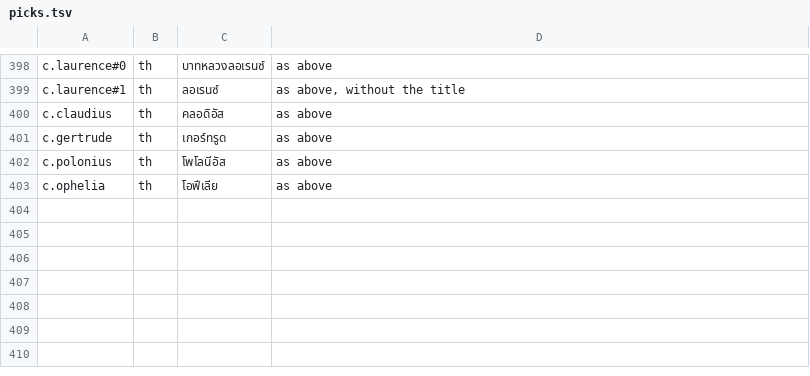
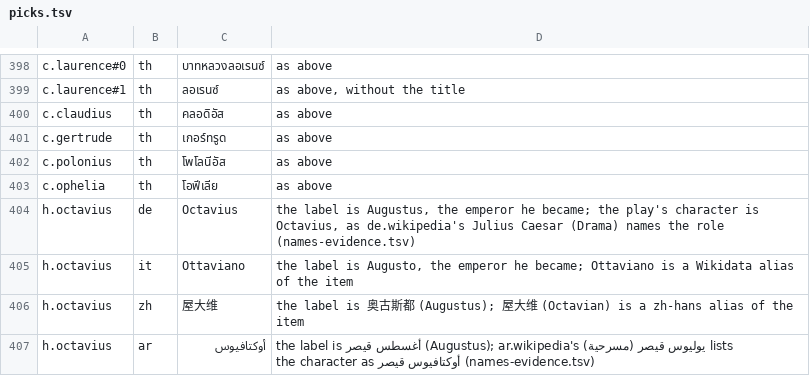
Before and after one commit to dcharlot65-personal/inspired-mile-web, a TSV file: scripts/lang-content/picks.tsv, drawn as a sheet; only a part is shown, gaps mark what is left out.

```diff
--- a/scripts/lang-content/picks.tsv
+++ b/scripts/lang-content/picks.tsv
@@ -403 +403,5 @@ c.polonius	th	โพโลนีอัส	as above
 c.ophelia	th	โอฟีเลีย	as above
+h.octavius	de	Octavius	the label is Augustus, the emperor he became; the play's character is Octavius, as de.wikipedia's Julius Caesar (Drama) names the role (names-evidence.tsv)
+h.octavius	it	Ottaviano	the label is Augusto, the emperor he became; Ottaviano is a Wikidata alias of the item
+h.octavius	zh	屋大维	the label is 奥古斯都 (Augustus); 屋大维 (Octavian) is a zh-hans alias of the item
+h.octavius	ar	أوكتافيوس	the label is أغسطس قيصر (Augustus); ar.wikipedia's يوليوس قيصر (مسرحية) lists the character as أوكتافيوس قيصر (names-evidence.tsv)
```
Also changed, not shown: docs/language/data/content-names.tsv, scripts/lang-content/names-evidence.tsv, 6 other files.
